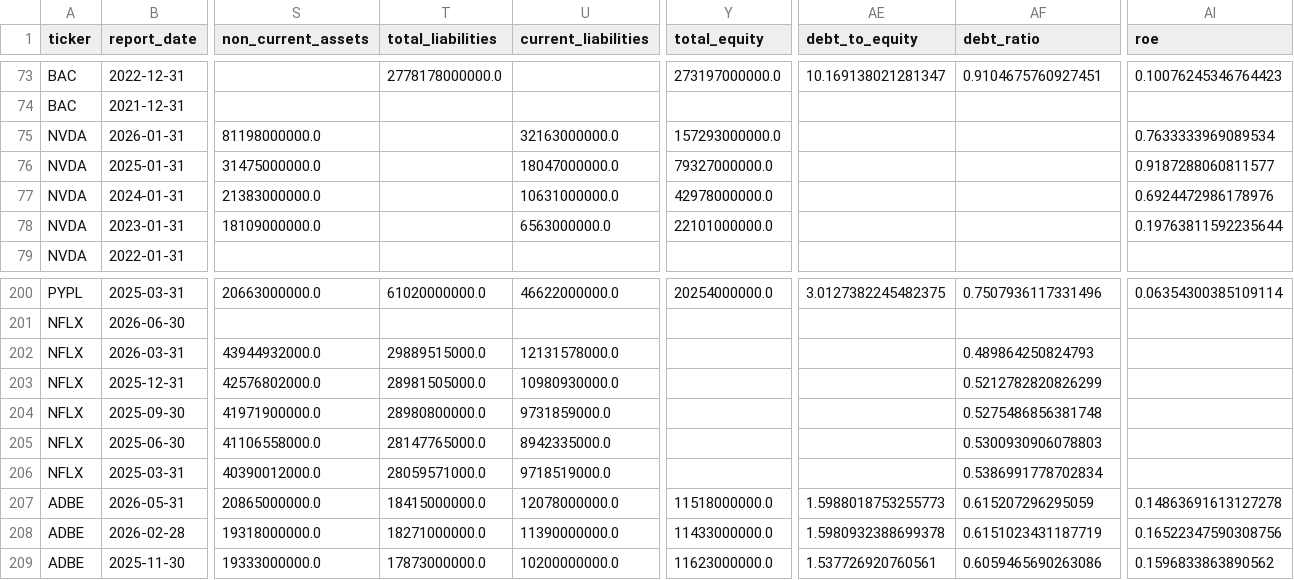
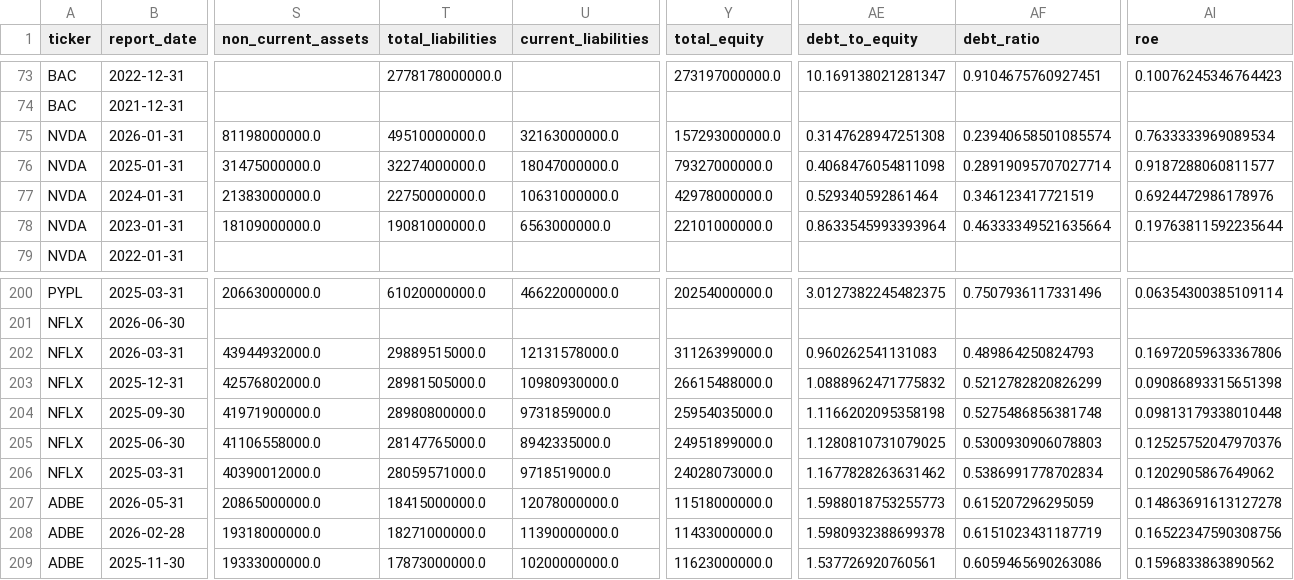
Before and after one commit to laihoangson/financial-analytic, a CSV file: data/cleaned/financial_statements.csv, drawn as a sheet; only a part is shown, gaps mark what is left out; the diff names each change by its address in the sheet, - before the commit and + after, or states it on an @@ line.

```diff
--- a/data/cleaned/financial_statements.csv
+++ b/data/cleaned/financial_statements.csv
-T75 (total_liabilities): (empty)
+T75 (total_liabilities): 49510000000.0
-AE75 (debt_to_equity): (empty)
+AE75 (debt_to_equity): 0.3147628947251308
-AF75 (debt_ratio): (empty)
+AF75 (debt_ratio): 0.23940658501085574
-T76 (total_liabilities): (empty)
+T76 (total_liabilities): 32274000000.0
-AE76 (debt_to_equity): (empty)
+AE76 (debt_to_equity): 0.4068476054811098
-AF76 (debt_ratio): (empty)
+AF76 (debt_ratio): 0.28919095707027714
-T77 (total_liabilities): (empty)
+T77 (total_liabilities): 22750000000.0
-AE77 (debt_to_equity): (empty)
+AE77 (debt_to_equity): 0.529340592861464
-AF77 (debt_ratio): (empty)
+AF77 (debt_ratio): 0.346123417721519
-T78 (total_liabilities): (empty)
+T78 (total_liabilities): 19081000000.0
-AE78 (debt_to_equity): (empty)
+AE78 (debt_to_equity): 0.8633545993393964
-AF78 (debt_ratio): (empty)
+AF78 (debt_ratio): 0.46333349521635664
-Y202 (total_equity): (empty)
+Y202 (total_equity): 31126399000.0
-AE202 (debt_to_equity): (empty)
+AE202 (debt_to_equity): 0.960262541131083
-AI202 (roe): (empty)
+AI202 (roe): 0.16972059633367806
-Y203 (total_equity): (empty)
+Y203 (total_equity): 26615488000.0
-AE203 (debt_to_equity): (empty)
+AE203 (debt_to_equity): 1.0888962471775832
-AI203 (roe): (empty)
+AI203 (roe): 0.09086893315651398
-Y204 (total_equity): (empty)
+Y204 (total_equity): 25954035000.0
-AE204 (debt_to_equity): (empty)
+AE204 (debt_to_equity): 1.1166202095358198
-AI204 (roe): (empty)
+AI204 (roe): 0.09813179338010448
-Y205 (total_equity): (empty)
+Y205 (total_equity): 24951899000.0
-AE205 (debt_to_equity): (empty)
+AE205 (debt_to_equity): 1.1280810731079025
-AI205 (roe): (empty)
+AI205 (roe): 0.12525752047970376
-Y206 (total_equity): (empty)
+Y206 (total_equity): 24028073000.0
-AE206 (debt_to_equity): (empty)
+AE206 (debt_to_equity): 1.1677828263631462
-AI206 (roe): (empty)
+AI206 (roe): 0.1202905867649062
```
Also changed, not shown: data/cleaned/companies.csv, data/raw/raw_companies.csv, 4 other files.
